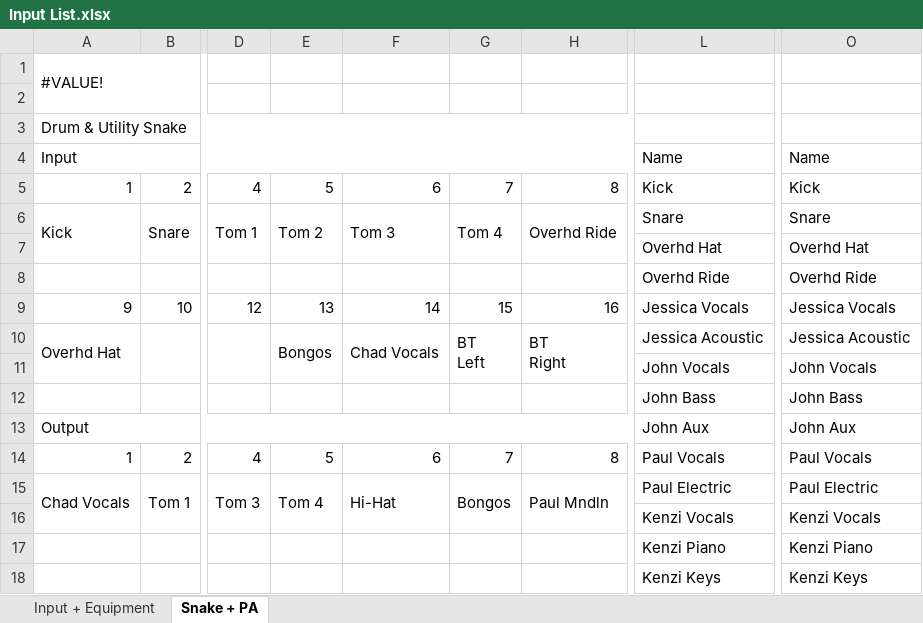
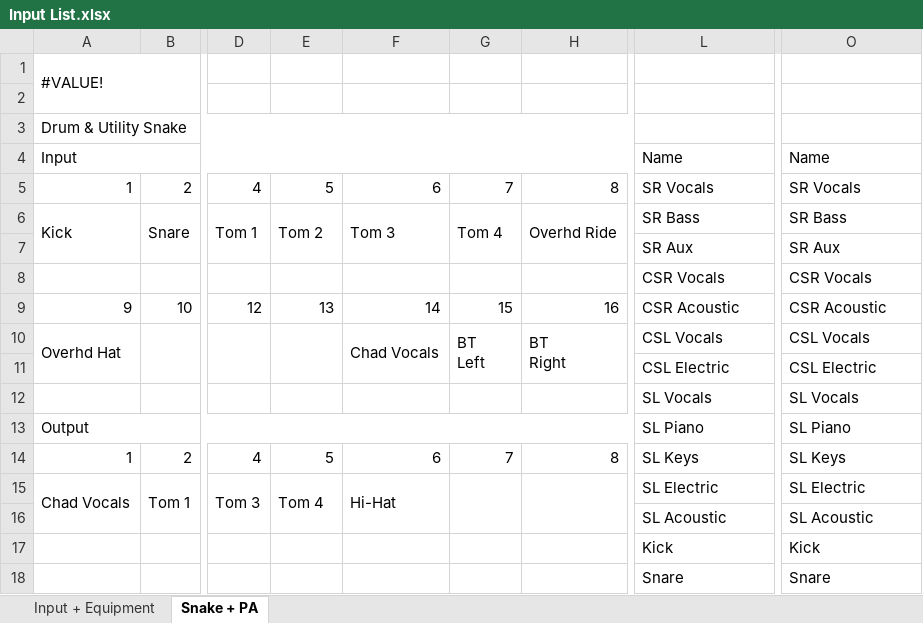
Before and after one commit to ThePerfectStrangers/TechnicalDocumentation, an Excel workbook: Input List/Full Band/Input List.xlsx, sheet Snake + PA, drawn as a sheet; only a part is shown, gaps mark what is left out; values as stored, in another font and other column widths than the file's, no cell formats; table styles not drawn; the diff covers the shown part only; the diff names each change by its address in the sheet, - before the commit and + after, or states it on an @@ line.

```diff
--- a/Input List/Full Band/Input List.xlsx (sheet Snake + PA)
+++ b/Input List/Full Band/Input List.xlsx (sheet Snake + PA)
-L5: Kick
+L5: SR Vocals
-O5: Kick
+O5: SR Vocals
-L6: Snare
+L6: SR Bass
-O6: Snare
+O6: SR Bass
-L7: Overhd Hat
+L7: SR Aux
-O7: Overhd Hat
+O7: SR Aux
-L8: Overhd Ride
+L8: CSR Vocals
-O8: Overhd Ride
+O8: CSR Vocals
-L9: Jessica Vocals
+L9: CSR Acoustic
-O9: Jessica Vocals
+O9: CSR Acoustic
-E10: Bongos
+E10: (empty)
-L10: Jessica Acoustic
+L10: CSL Vocals
-O10: Jessica Acoustic
+O10: CSL Vocals
-L11: John Vocals
+L11: CSL Electric
-O11: John Vocals
+O11: CSL Electric
-L12: John Bass
+L12: SL Vocals
-O12: John Bass
+O12: SL Vocals
-L13: John Aux
+L13: SL Piano
-O13: John Aux
+O13: SL Piano
-L14: Paul Vocals
+L14: SL Keys
-O14: Paul Vocals
+O14: SL Keys
-G15: Bongos
+G15: (empty)
-H15: Paul Mndln
+H15: (empty)
-L15: Paul Electric
+L15: SL Electric
-O15: Paul Electric
+O15: SL Electric
-L16: Kenzi Vocals
+L16: SL Acoustic
-O16: Kenzi Vocals
+O16: SL Acoustic
-L17: Kenzi Piano
+L17: Kick
-O17: Kenzi Piano
+O17: Kick
-L18: Kenzi Keys
+L18: Snare
-O18: Kenzi Keys
+O18: Snare
```
Also changed, not shown: 17 edited cells elsewhere in this sheet, sheet Input + Equipment, cell formats, Input List/Full Band/Split Map.xlsx, 5 other files.
